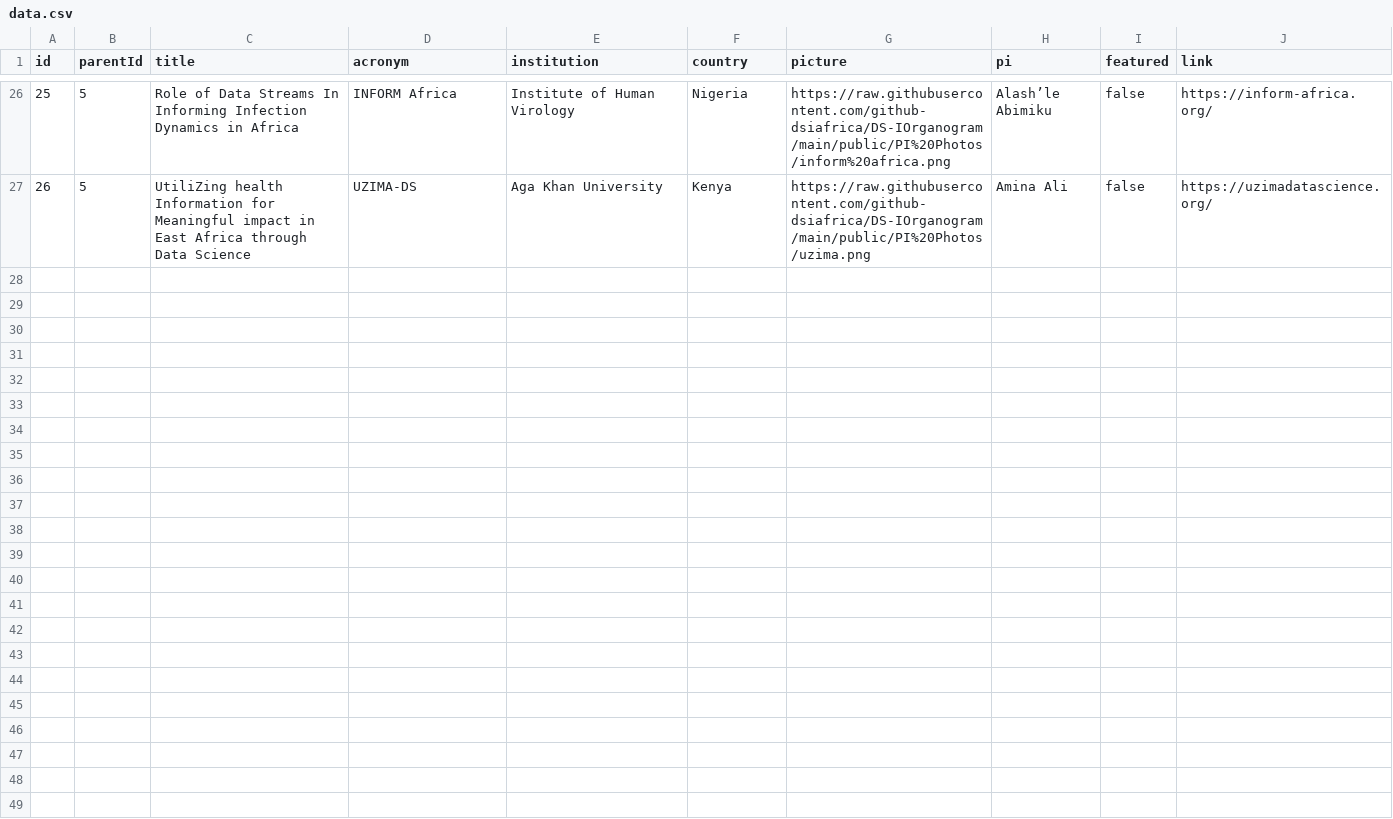
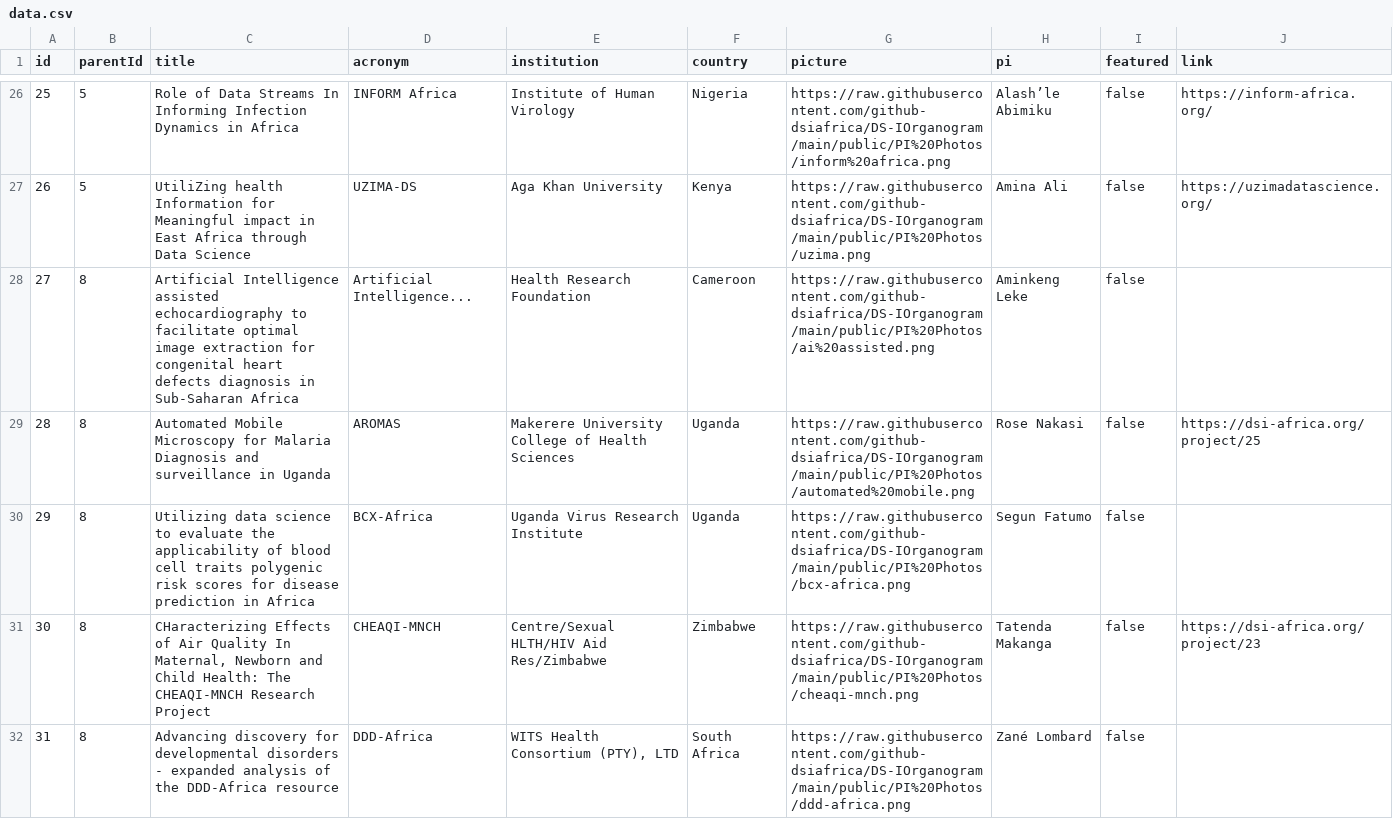
Before and after one commit to github-dsiafrica/DS-IOrganogram, a CSV file: public/data/data.csv, drawn as a sheet; only a part is shown, gaps mark what is left out; the diff covers the shown part only; the diff names each change by its address in the sheet, - before the commit and + after, or states it on an @@ line.

Commit message:
Adds data.

```diff
--- a/public/data/data.csv
+++ b/public/data/data.csv
+row 28: 27 | 8 | Artificial Intelligence assisted echocardiography to facilitate optimal image extraction for congenital heart defects diagnosis in Sub-Saharan Africa | Artificial Intelligence... | Health Research Foundation | Cameroon | https://raw.githubusercontent.com/github-dsiafrica/DS-IOrganogram/main/public/PI%20Photos/ai%20assisted.png | Aminkeng Leke | false
+row 29: 28 | 8 | Automated Mobile Microscopy for Malaria Diagnosis and surveillance in Uganda | AROMAS | Makerere University College of Health Sciences | Uganda | https://raw.githubusercontent.com/github-dsiafrica/DS-IOrganogram/main/public/PI%20Photos/automated%20mobile.png | Rose Nakasi | false | https://dsi-africa.org/project/25
+row 30: 29 | 8 | Utilizing data science to evaluate the applicability of blood cell traits polygenic risk scores for disease prediction in Africa | BCX-Africa | Uganda Virus Research Institute | Uganda | https://raw.githubusercontent.com/github-dsiafrica/DS-IOrganogram/main/public/PI%20Photos/bcx-africa.png | Segun Fatumo | false
+row 31: 30 | 8 | CHaracterizing Effects of Air Quality In Maternal, Newborn and Child Health: The CHEAQI-MNCH Research Project | CHEAQI-MNCH | Centre/Sexual HLTH/HIV Aid Res/Zimbabwe | Zimbabwe | https://raw.githubusercontent.com/github-dsiafrica/DS-IOrganogram/main/public/PI%20Photos/cheaqi-mnch.png | Tatenda Makanga | false | https://dsi-africa.org/project/23
+row 32: 31 | 8 | Advancing discovery for developmental disorders - expanded analysis of the DDD-Africa resource | DDD-Africa | WITS Health Consortium (PTY), LTD | South Africa | https://raw.githubusercontent.com/github-dsiafrica/DS-IOrganogram/main/public/PI%20Photos/ddd-africa.png | Zané Lombard | false
```
Also changed, not shown: 14 added rows elsewhere in this file.
